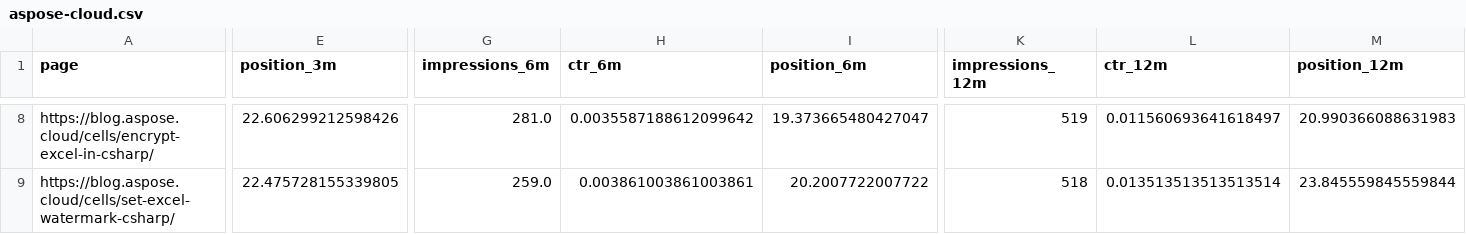
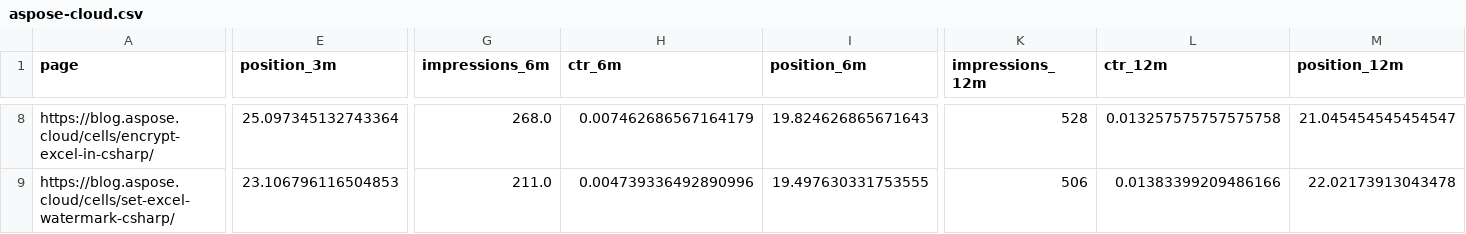
Before and after one commit to conholdate/blog-optimization-agent, a CSV file: csv/aspose-cloud.csv, drawn as a sheet; only a part is shown, gaps mark what is left out; the diff covers the shown part only; the diff names each change by its address in the sheet, - before the commit and + after, or states it on an @@ line.

```diff
--- a/csv/aspose-cloud.csv
+++ b/csv/aspose-cloud.csv
-E8 (position_3m): 22.606299212598426
+E8 (position_3m): 25.097345132743364
-G8 (impressions_6m): 281.0
+G8 (impressions_6m): 268.0
-H8 (ctr_6m): 0.0035587188612099642
+H8 (ctr_6m): 0.007462686567164179
-I8 (position_6m): 19.373665480427047
+I8 (position_6m): 19.824626865671643
-K8 (impressions_12m): 519
+K8 (impressions_12m): 528
-L8 (ctr_12m): 0.011560693641618497
+L8 (ctr_12m): 0.013257575757575758
-M8 (position_12m): 20.990366088631983
+M8 (position_12m): 21.045454545454547
-E9 (position_3m): 22.475728155339805
+E9 (position_3m): 23.106796116504853
-G9 (impressions_6m): 259.0
+G9 (impressions_6m): 211.0
-H9 (ctr_6m): 0.003861003861003861
+H9 (ctr_6m): 0.004739336492890996
-I9 (position_6m): 20.2007722007722
+I9 (position_6m): 19.497630331753555
-K9 (impressions_12m): 518
+K9 (impressions_12m): 506
-L9 (ctr_12m): 0.013513513513513514
+L9 (ctr_12m): 0.01383399209486166
-M9 (position_12m): 23.845559845559844
+M9 (position_12m): 22.02173913043478
```
Also changed, not shown: 2 added rows, 1 removed row and 115 edited cells elsewhere in this file, 1 other file.
